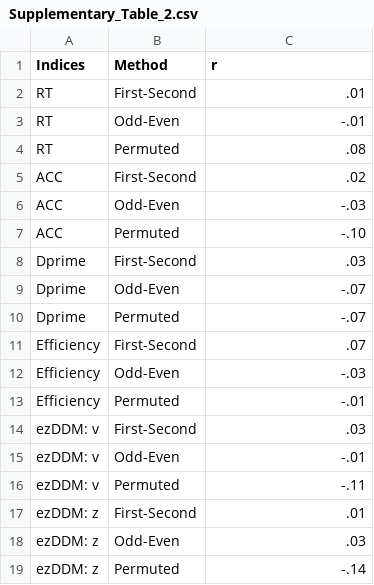
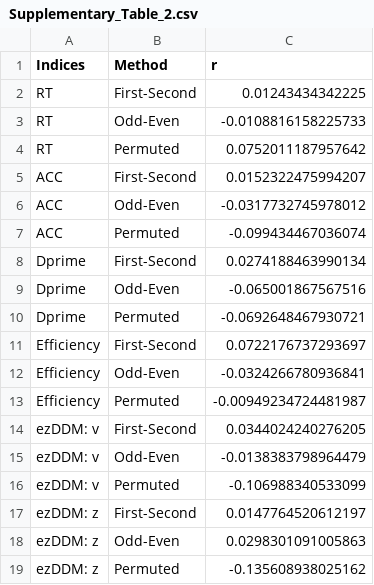
Before and after one commit to Chuan-Peng-Lab/ReliabilitySPE, a CSV file: 1_Protocol/1_2_Planned_Analysis/1_2_2_OUTPUT/Supplementary_Table_2.csv, drawn as a sheet; the diff names each change by its address in the sheet, - before the commit and + after, or states it on an @@ line.

```diff
--- a/1_Protocol/1_2_Planned_Analysis/1_2_2_OUTPUT/Supplementary_Table_2.csv
+++ b/1_Protocol/1_2_Planned_Analysis/1_2_2_OUTPUT/Supplementary_Table_2.csv
-C2 (r): .01
+C2 (r): 0.01243434342225
-C3 (r): -.01
+C3 (r): -0.0108816158225733
-C4 (r): .08
+C4 (r): 0.0752011187957642
-C5 (r): .02
+C5 (r): 0.0152322475994207
-C6 (r): -.03
+C6 (r): -0.0317732745978012
-C7 (r): -.10
+C7 (r): -0.099434467036074
-C8 (r): .03
+C8 (r): 0.0274188463990134
-C9 (r): -.07
+C9 (r): -0.065001867567516
-C10 (r): -.07
+C10 (r): -0.0692648467930721
-C11 (r): .07
+C11 (r): 0.0722176737293697
-C12 (r): -.03
+C12 (r): -0.0324266780936841
-C13 (r): -.01
+C13 (r): -0.00949234724481987
-C14 (r): .03
+C14 (r): 0.0344024240276205
-C15 (r): -.01
+C15 (r): -0.0138383798964479
-C16 (r): -.11
+C16 (r): -0.106988340533099
-C17 (r): .01
+C17 (r): 0.0147764520612197
-C18 (r): .03
+C18 (r): 0.0298301091005863
-C19 (r): -.14
+C19 (r): -0.135608938025162
```
Also changed, not shown: 1_Protocol/1_2_Planned_Analysis/1_2_2_OUTPUT/Supplementary_Table_1.csv, 37 other files.
